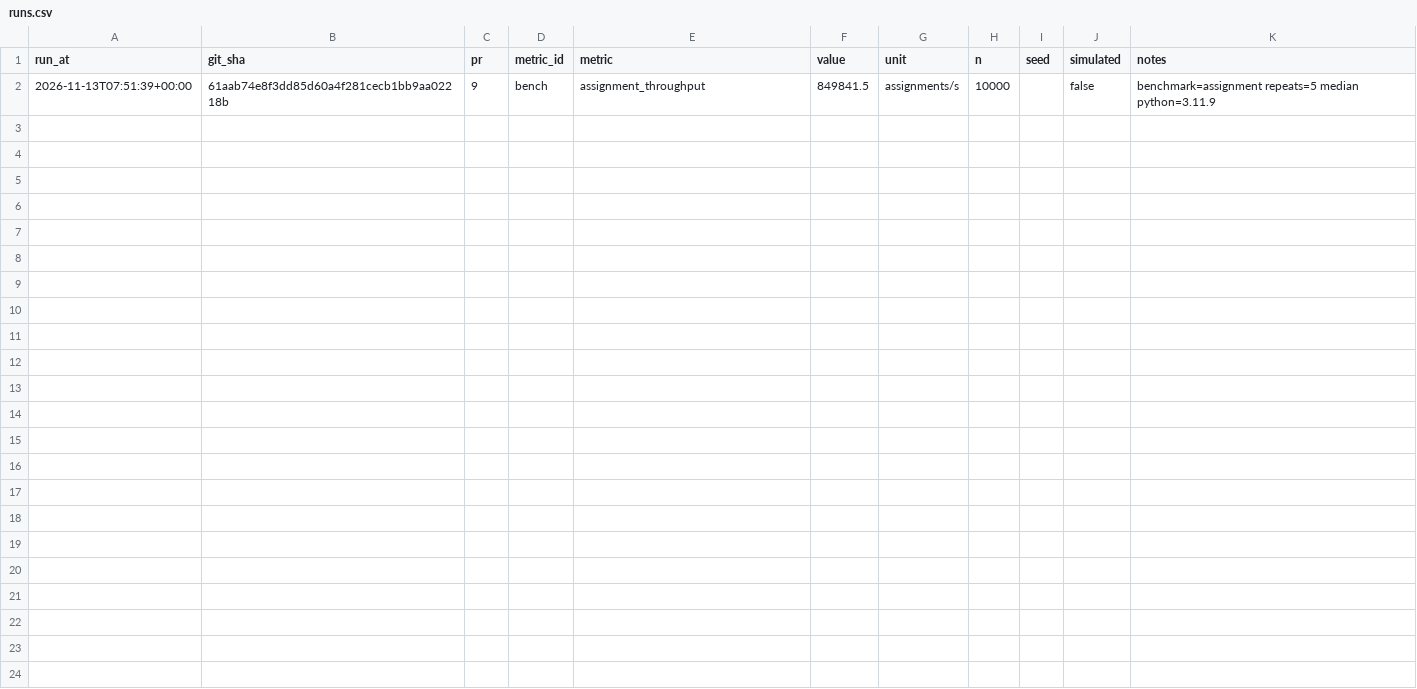
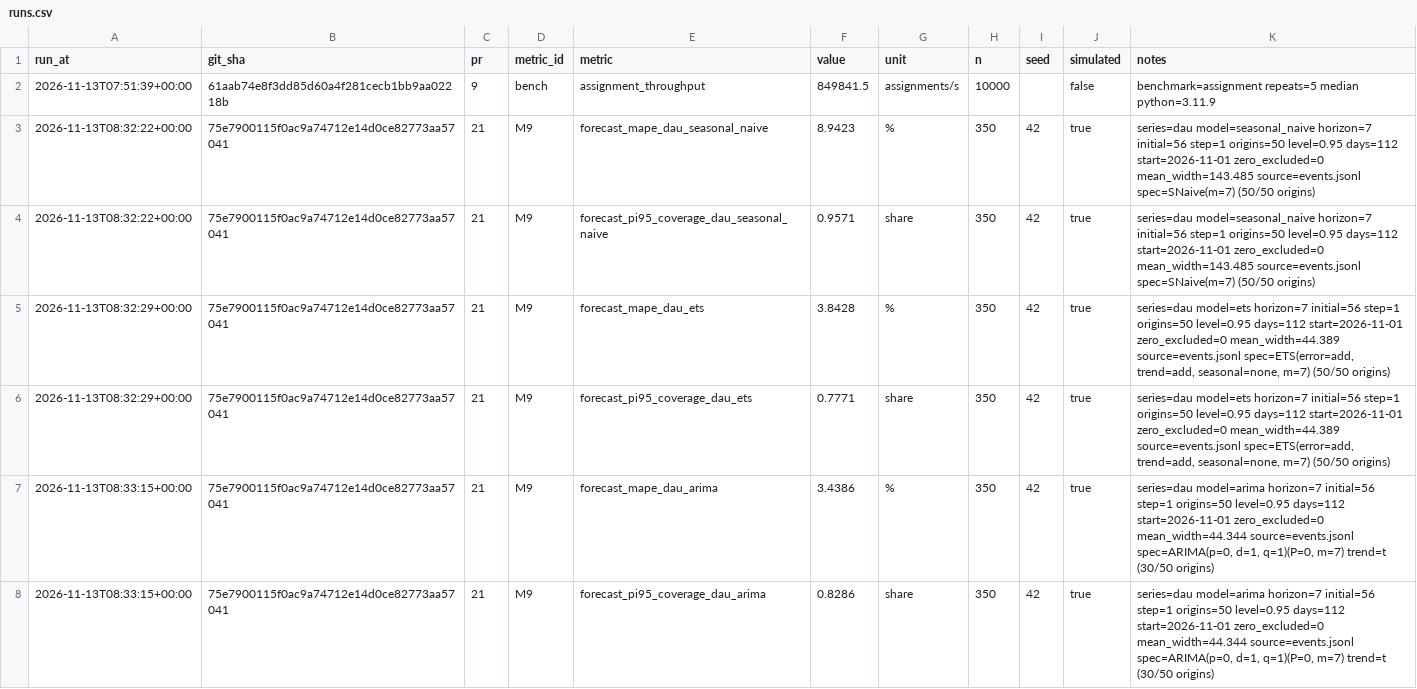
Before and after one commit to tlamDson/TravelPlan, a CSV file: analytics/runs/runs.csv, drawn as a sheet; only a part is shown; the diff covers the shown part only; the diff names each change by its address in the sheet, - before the commit and + after, or states it on an @@ line.

```diff
--- a/analytics/runs/runs.csv
+++ b/analytics/runs/runs.csv
+row 3: 2026-11-13T08:32:22+00:00 | 75e7900115f0ac9a74712e14d0ce82773aa57041 | 21 | M9 | forecast_mape_dau_seasonal_naive | 8.9423 | % | 350 | 42 | true | series=dau model=seasonal_naive horizon=7 initial=56 step=1 origins=50 level=0.95 days=112 start=2026-11-01 zero_excluded=0 mean_width=143.485 source=events.jsonl spec=SNaive(m=7) (50/50 origins)
+row 4: 2026-11-13T08:32:22+00:00 | 75e7900115f0ac9a74712e14d0ce82773aa57041 | 21 | M9 | forecast_pi95_coverage_dau_seasonal_naive | 0.9571 | share | 350 | 42 | true | series=dau model=seasonal_naive horizon=7 initial=56 step=1 origins=50 level=0.95 days=112 start=2026-11-01 zero_excluded=0 mean_width=143.485 source=events.jsonl spec=SNaive(m=7) (50/50 origins)
+row 5: 2026-11-13T08:32:29+00:00 | 75e7900115f0ac9a74712e14d0ce82773aa57041 | 21 | M9 | forecast_mape_dau_ets | 3.8428 | % | 350 | 42 | true | series=dau model=ets horizon=7 initial=56 step=1 origins=50 level=0.95 days=112 start=2026-11-01 zero_excluded=0 mean_width=44.389 source=events.jsonl spec=ETS(error=add, trend=add, seasonal=none, m=7) (50/50 origins)
+row 6: 2026-11-13T08:32:29+00:00 | 75e7900115f0ac9a74712e14d0ce82773aa57041 | 21 | M9 | forecast_pi95_coverage_dau_ets | 0.7771 | share | 350 | 42 | true | series=dau model=ets horizon=7 initial=56 step=1 origins=50 level=0.95 days=112 start=2026-11-01 zero_excluded=0 mean_width=44.389 source=events.jsonl spec=ETS(error=add, trend=add, seasonal=none, m=7) (50/50 origins)
+row 7: 2026-11-13T08:33:15+00:00 | 75e7900115f0ac9a74712e14d0ce82773aa57041 | 21 | M9 | forecast_mape_dau_arima | 3.4386 | % | 350 | 42 | true | series=dau model=arima horizon=7 initial=56 step=1 origins=50 level=0.95 days=112 start=2026-11-01 zero_excluded=0 mean_width=44.344 source=events.jsonl spec=ARIMA(p=0, d=1, q=1)(P=0, m=7) trend=t (30/50 origins)
+row 8: 2026-11-13T08:33:15+00:00 | 75e7900115f0ac9a74712e14d0ce82773aa57041 | 21 | M9 | forecast_pi95_coverage_dau_arima | 0.8286 | share | 350 | 42 | true | series=dau model=arima horizon=7 initial=56 step=1 origins=50 level=0.95 days=112 start=2026-11-01 zero_excluded=0 mean_width=44.344 source=events.jsonl spec=ARIMA(p=0, d=1, q=1)(P=0, m=7) trend=t (30/50 origins)
```
Also changed, not shown: 6 added rows elsewhere in this file.
